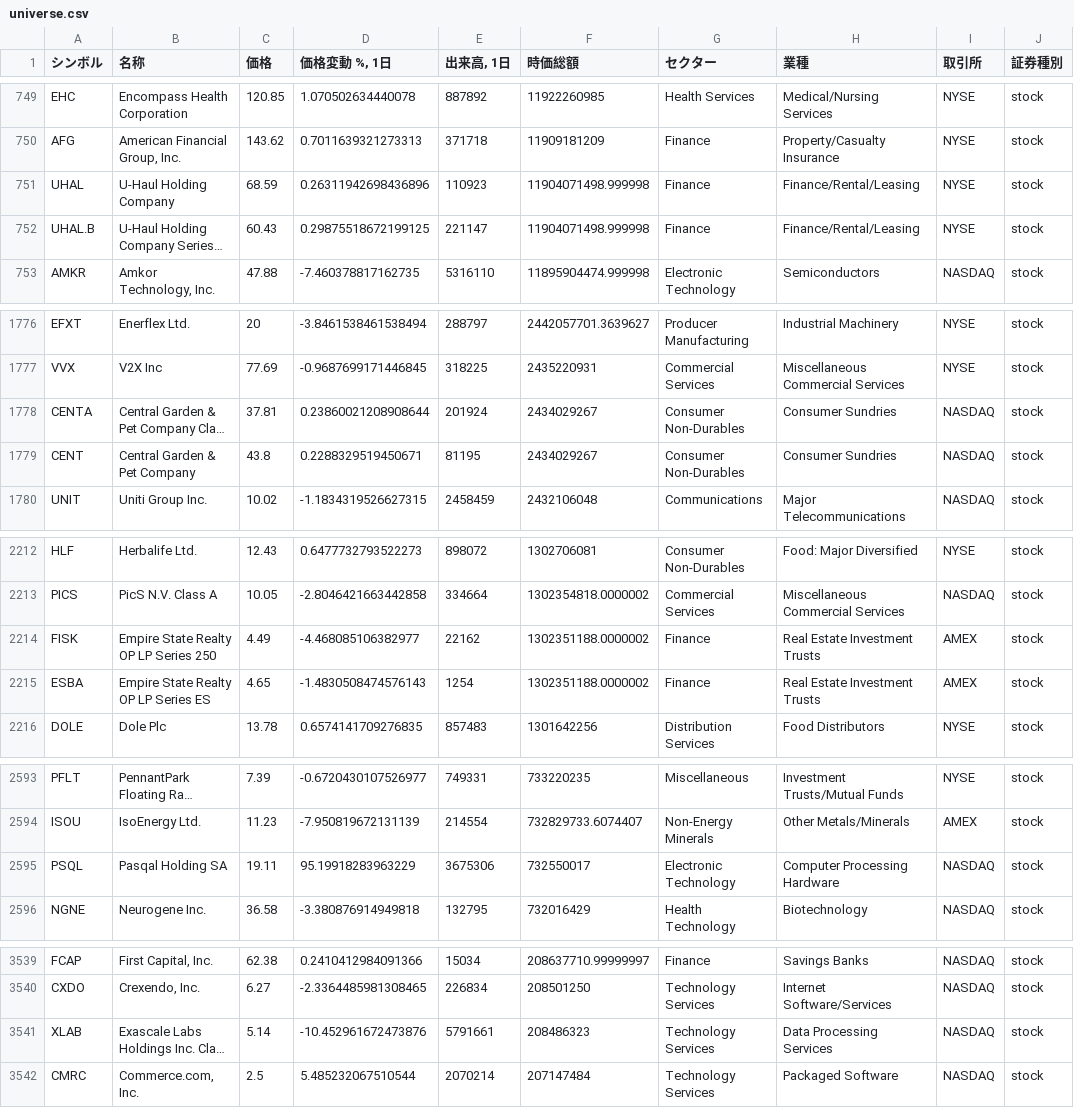
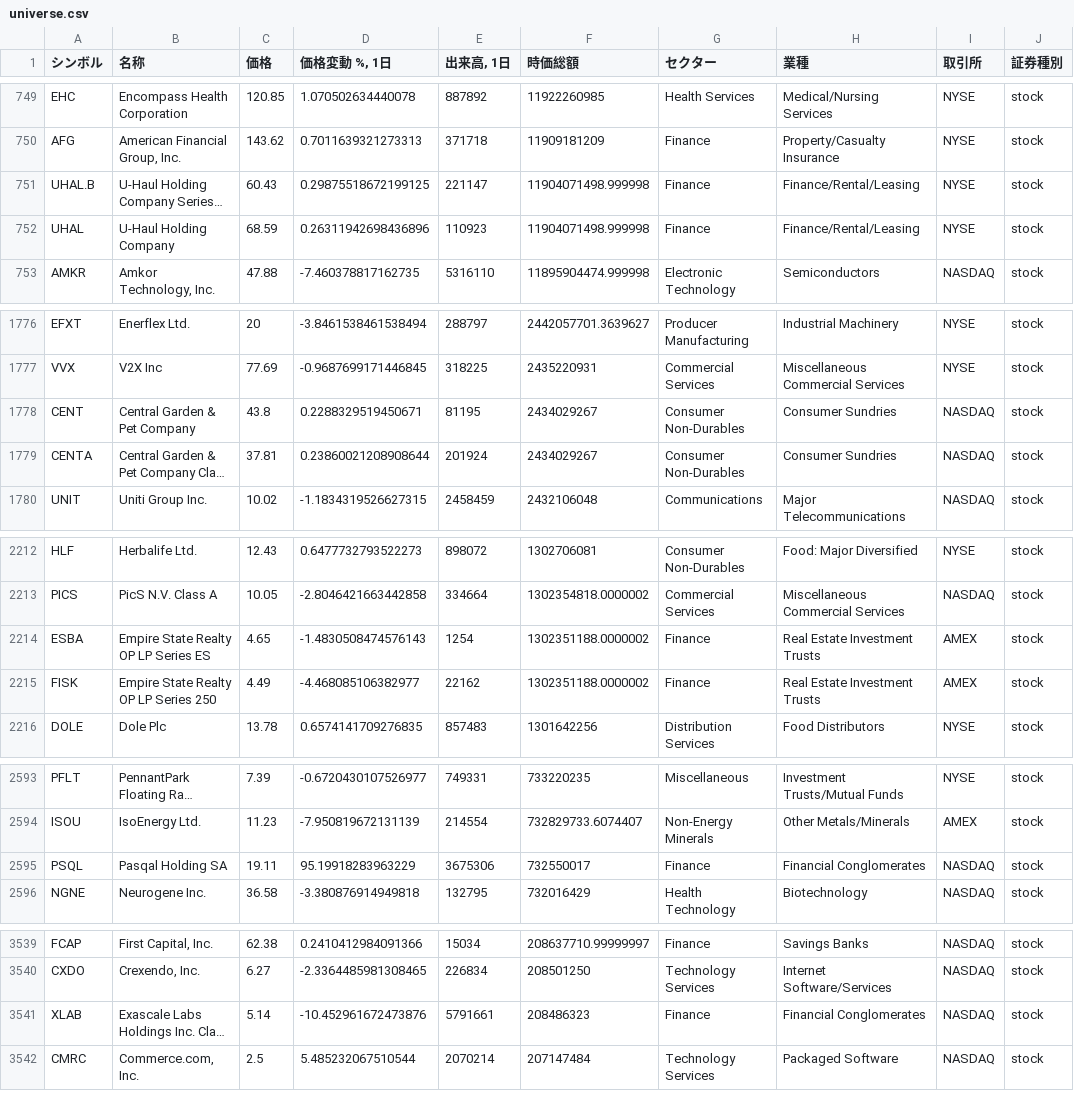
Before and after one commit to thanzo12wizu-stack/v38-watchlist, a CSV file: universe.csv, drawn as a sheet; only a part is shown, gaps mark what is left out; long unchanged cells end in …; the diff covers the shown part only; the diff names each change by its address in the sheet, - before the commit and + after, or states it on an @@ line.

```diff
--- a/universe.csv
+++ b/universe.csv
@@ row 751 moved to row 752: UHAL @@
@@ row 1778 moved to row 1779: CENTA @@
@@ row 2214 moved to row 2215: FISK @@
-G2595 (セクター): Electronic Technology
+G2595 (セクター): Finance
-H2595 (業種): Computer Processing Hardware
+H2595 (業種): Financial Conglomerates
-G3541 (セクター): Technology Services
+G3541 (セクター): Finance
-H3541 (業種): Data Processing Services
+H3541 (業種): Financial Conglomerates
```
Also changed, not shown: 4 moved rows elsewhere in this file, 5 other files.
